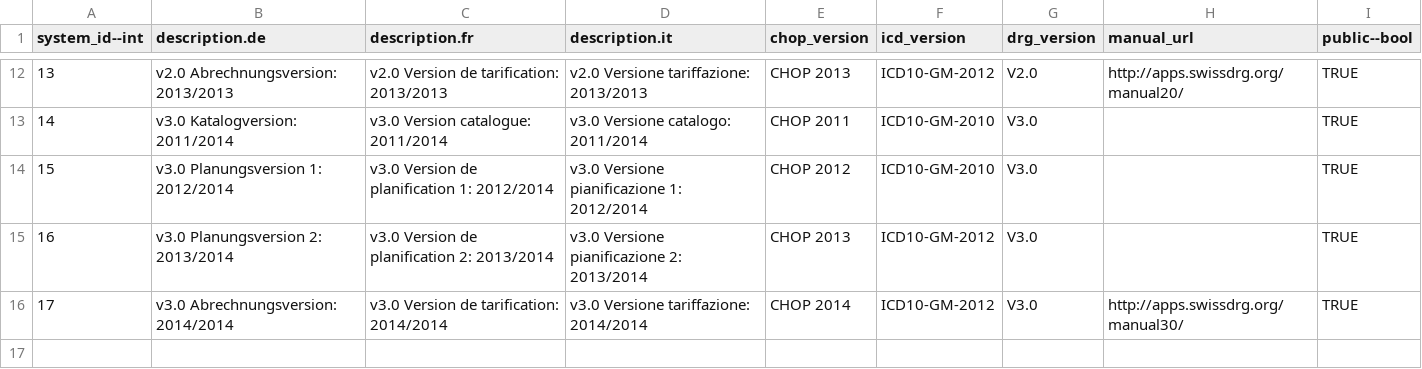
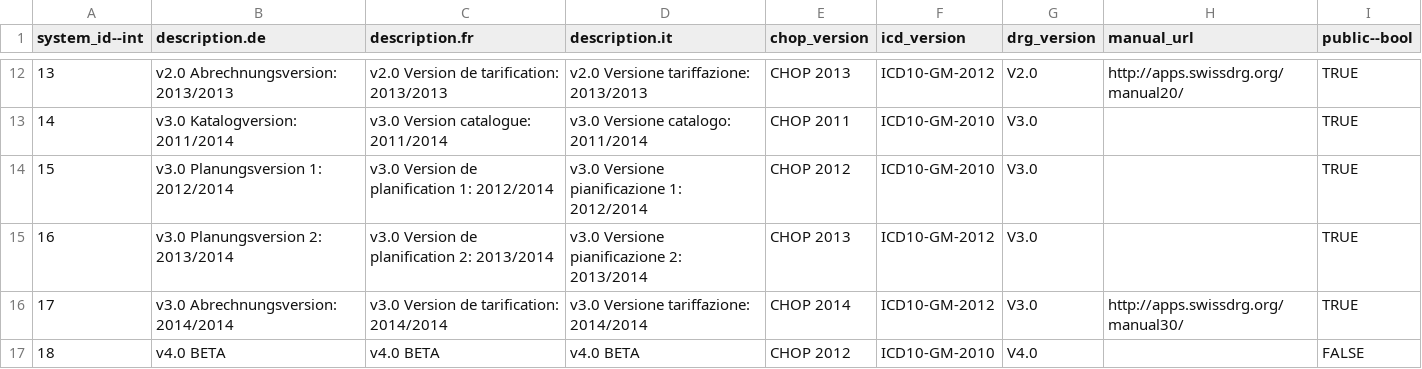
Before and after one commit to swissdrg/webgrouper, a CSV file: db/systems.csv, drawn as a sheet; only a part is shown, gaps mark what is left out; the diff names each change by its address in the sheet, - before the commit and + after, or states it on an @@ line.

Commit message:
added beta for v4.0

```diff
--- a/db/systems.csv
+++ b/db/systems.csv
+row 17: 18 | v4.0 BETA | v4.0 BETA | v4.0 BETA | CHOP 2012 | ICD10-GM-2010 | V4.0 |  | FALSE
```
